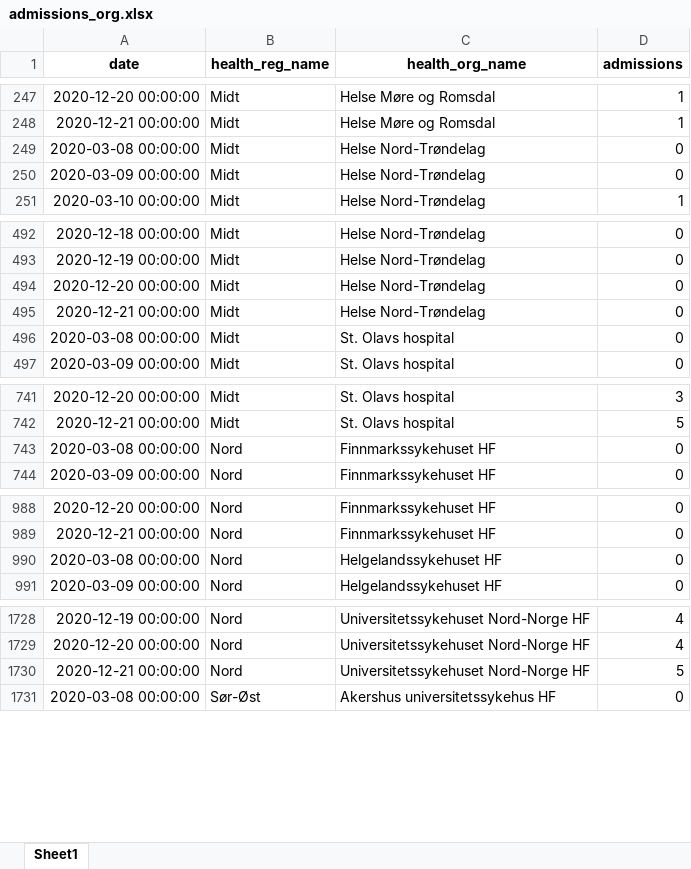
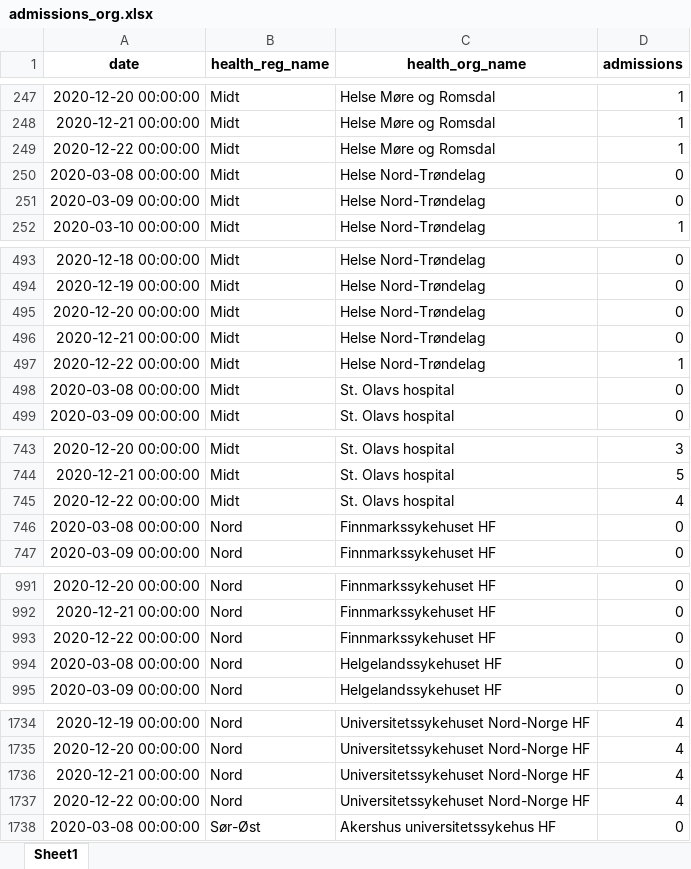
Before and after one commit to frefrik/covid19-nor-admissions, an Excel workbook: data/admissions_org.xlsx, sheet Sheet1, drawn as a sheet; only a part is shown, gaps mark what is left out; values as stored, in another font and other column widths than the file's, no borders; addresses are those after the commit; the diff covers the shown part only; the diff names each change by its address in the sheet, - before the commit and + after, or states it on an @@ line.

```diff
--- a/data/admissions_org.xlsx (sheet Sheet1)
+++ b/data/admissions_org.xlsx (sheet Sheet1)
+row 249: 2020-12-22 00:00:00 | Midt | Helse Møre og Romsdal | 1
+row 497: 2020-12-22 00:00:00 | Midt | Helse Nord-Trøndelag | 1
+row 745: 2020-12-22 00:00:00 | Midt | St. Olavs hospital | 4
+row 993: 2020-12-22 00:00:00 | Nord | Finnmarkssykehuset HF | 0
-D1736 (admissions): 5
+D1736 (admissions): 4
+row 1737: 2020-12-22 00:00:00 | Nord | Universitetssykehuset Nord-Norge HF | 4
```
Also changed, not shown: 15 added rows elsewhere in this sheet, data/admissions_nat.xlsx, data/admissions_reg.xlsx, 3 other files.
